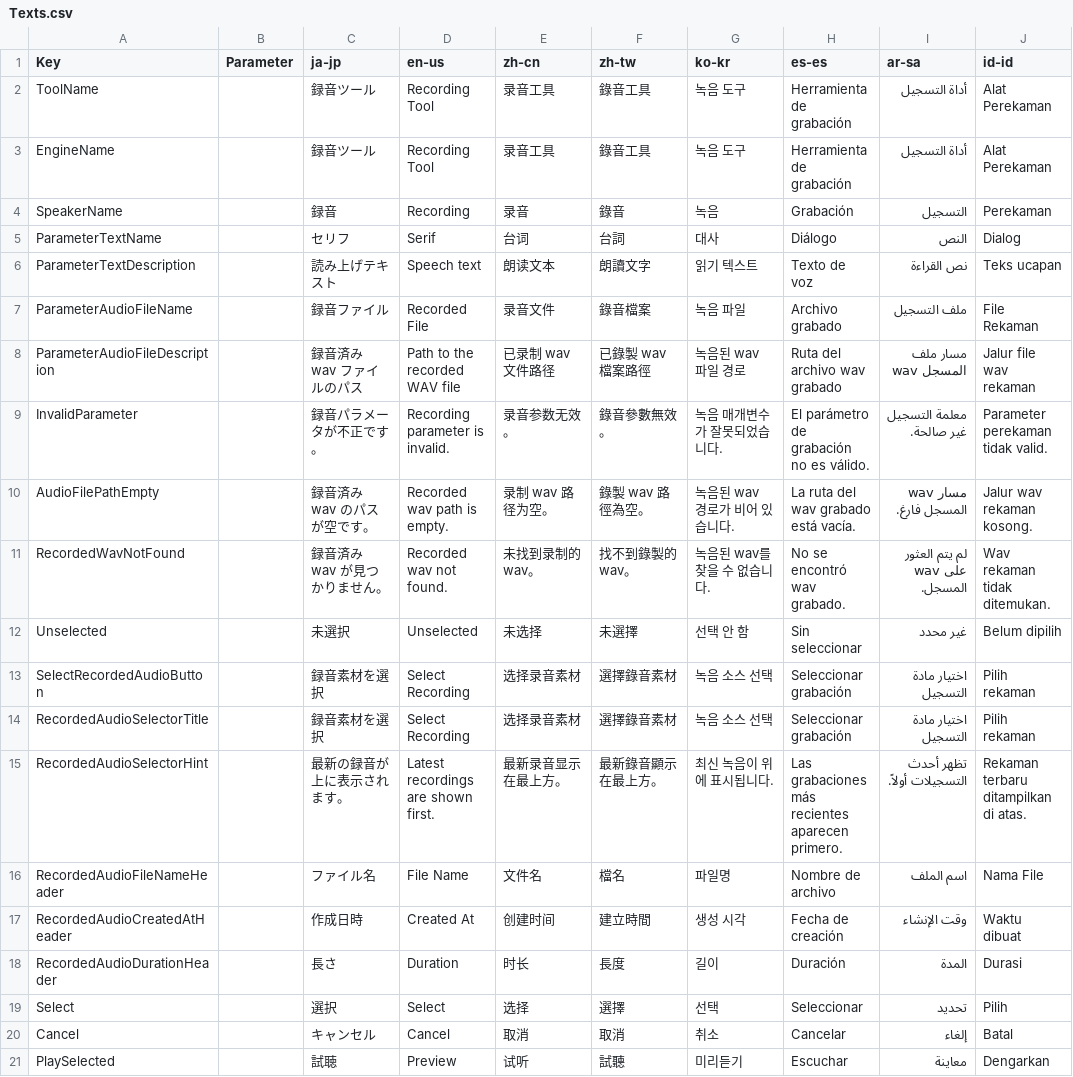
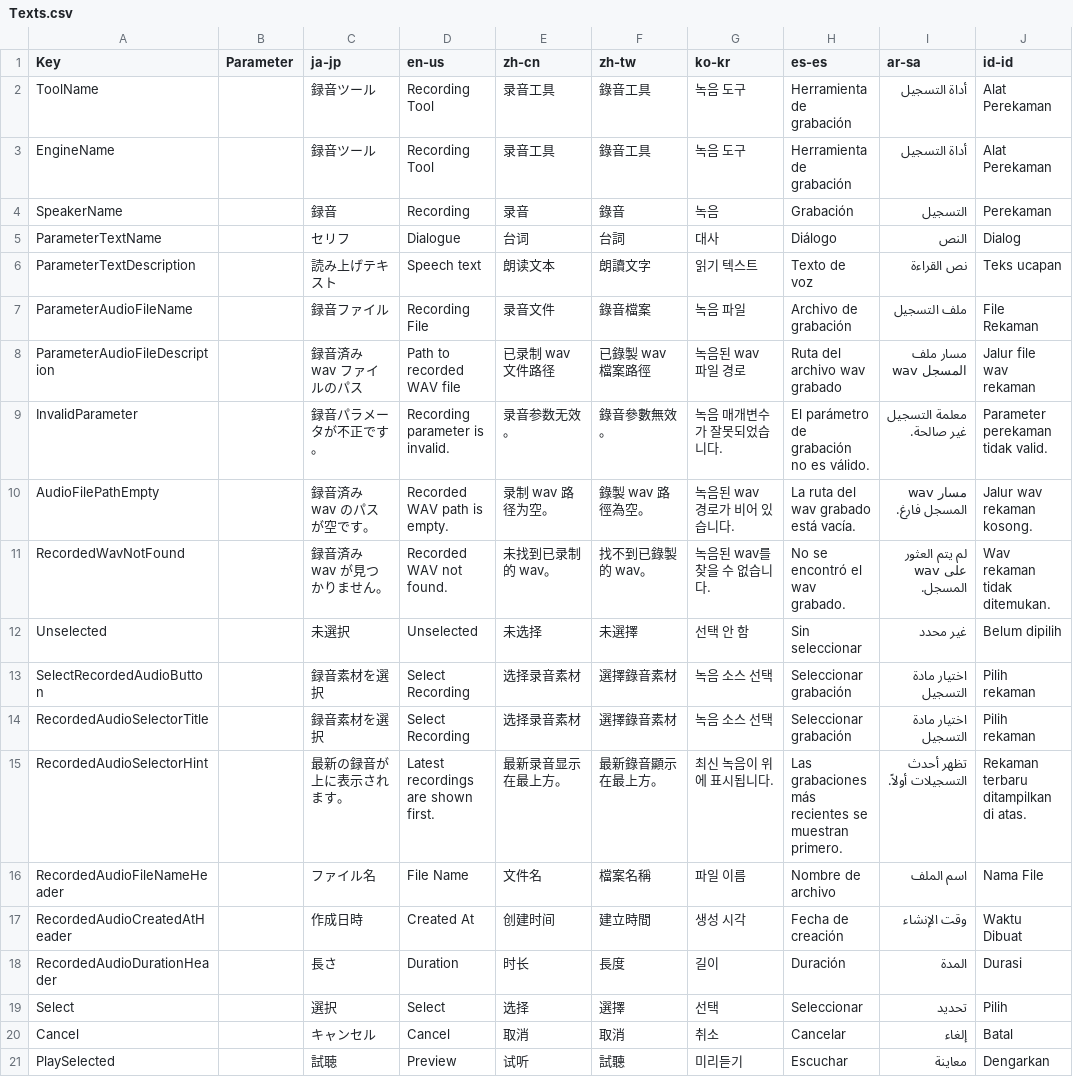
Before and after one commit to manju-summoner/YukkuriMovieMaker.Plugin.Community, a CSV file: YukkuriMovieMaker.Plugin.Community/Voice/Recording/Texts.csv, drawn as a sheet.

Commit message:
Texts.csv の更新

```diff
--- a/YukkuriMovieMaker.Plugin.Community/Voice/Recording/Texts.csv
+++ b/YukkuriMovieMaker.Plugin.Community/Voice/Recording/Texts.csv
@@ -4,9 +4,9 @@ EngineName,,録音ツール,Recording Tool,录音工具,錄音工具,녹음 도
 SpeakerName,,録音,Recording,录音,錄音,녹음,Grabación,التسجيل,Perekaman
-ParameterTextName,,セリフ,Serif,台词,台詞,대사,Diálogo,النص,Dialog
+ParameterTextName,,セリフ,Dialogue,台词,台詞,대사,Diálogo,النص,Dialog
 ParameterTextDescription,,読み上げテキスト,Speech text,朗读文本,朗讀文字,읽기 텍스트,Texto de voz,نص القراءة,Teks ucapan
-ParameterAudioFileName,,録音ファイル,Recorded File,录音文件,錄音檔案,녹음 파일,Archivo grabado,ملف التسجيل,File Rekaman
-ParameterAudioFileDescription,,録音済み wav ファイルのパス,Path to the recorded WAV file,已录制 wav 文件路径,已錄製 wav 檔案路徑,녹음된 wav 파일 경로,Ruta del archivo wav grabado,مسار ملف wav المسجل,Jalur file wav rekaman
+ParameterAudioFileName,,録音ファイル,Recording File,录音文件,錄音檔案,녹음 파일,Archivo de grabación,ملف التسجيل,File Rekaman
+ParameterAudioFileDescription,,録音済み wav ファイルのパス,Path to recorded WAV file,已录制 wav 文件路径,已錄製 wav 檔案路徑,녹음된 wav 파일 경로,Ruta del archivo wav grabado,مسار ملف wav المسجل,Jalur file wav rekaman
 InvalidParameter,,録音パラメータが不正です。,Recording parameter is invalid.,录音参数无效。,錄音參數無效。,녹음 매개변수가 잘못되었습니다.,El parámetro de grabación no es válido.,معلمة التسجيل غير صالحة.,Parameter perekaman tidak valid.
-AudioFilePathEmpty,,録音済み wav のパスが空です。,Recorded wav path is empty.,录制 wav 路径为空。,錄製 wav 路徑為空。,녹음된 wav 경로가 비어 있습니다.,La ruta del wav grabado está vacía.,مسار wav المسجل فارغ.,Jalur wav rekaman kosong.
-RecordedWavNotFound,,録音済み wav が見つかりません。,Recorded wav not found.,未找到录制的 wav。,找不到錄製的 wav。,녹음된 wav를 찾을 수 없습니다.,No se encontró wav grabado.,لم يتم العثور على wav المسجل.,Wav rekaman tidak ditemukan.
+AudioFilePathEmpty,,録音済み wav のパスが空です。,Recorded WAV path is empty.,录制 wav 路径为空。,錄製 wav 路徑為空。,녹음된 wav 경로가 비어 있습니다.,La ruta del wav grabado está vacía.,مسار wav المسجل فارغ.,Jalur wav rekaman kosong.
+RecordedWavNotFound,,録音済み wav が見つかりません。,Recorded WAV not found.,未找到已录制的 wav。,找不到已錄製的 wav。,녹음된 wav를 찾을 수 없습니다.,No se encontró el wav grabado.,لم يتم العثور على wav المسجل.,Wav rekaman tidak ditemukan.
 Unselected,,未選択,Unselected,未选择,未選擇,선택 안 함,Sin seleccionar,غير محدد,Belum dipilih
@@ -14,5 +14,5 @@ SelectRecordedAudioButton,,録音素材を選択,Select Recording,选择录音
 RecordedAudioSelectorTitle,,録音素材を選択,Select Recording,选择录音素材,選擇錄音素材,녹음 소스 선택,Seleccionar grabación,اختيار مادة التسجيل,Pilih rekaman
-RecordedAudioSelectorHint,,最新の録音が上に表示されます。,Latest recordings are shown first.,最新录音显示在最上方。,最新錄音顯示在最上方。,최신 녹음이 위에 표시됩니다.,Las grabaciones más recientes aparecen primero.,تظهر أحدث التسجيلات أولاً.,Rekaman terbaru ditampilkan di atas.
-RecordedAudioFileNameHeader,,ファイル名,File Name,文件名,檔名,파일명,Nombre de archivo,اسم الملف,Nama File
-RecordedAudioCreatedAtHeader,,作成日時,Created At,创建时间,建立時間,생성 시각,Fecha de creación,وقت الإنشاء,Waktu dibuat
+RecordedAudioSelectorHint,,最新の録音が上に表示されます。,Latest recordings are shown first.,最新录音显示在最上方。,最新錄音顯示在最上方。,최신 녹음이 위에 표시됩니다.,Las grabaciones más recientes se muestran primero.,تظهر أحدث التسجيلات أولاً.,Rekaman terbaru ditampilkan di atas.
+RecordedAudioFileNameHeader,,ファイル名,File Name,文件名,檔案名稱,파일 이름,Nombre de archivo,اسم الملف,Nama File
+RecordedAudioCreatedAtHeader,,作成日時,Created At,创建时间,建立時間,생성 시각,Fecha de creación,وقت الإنشاء,Waktu Dibuat
 RecordedAudioDurationHeader,,長さ,Duration,时长,長度,길이,Duración,المدة,Durasi
```
